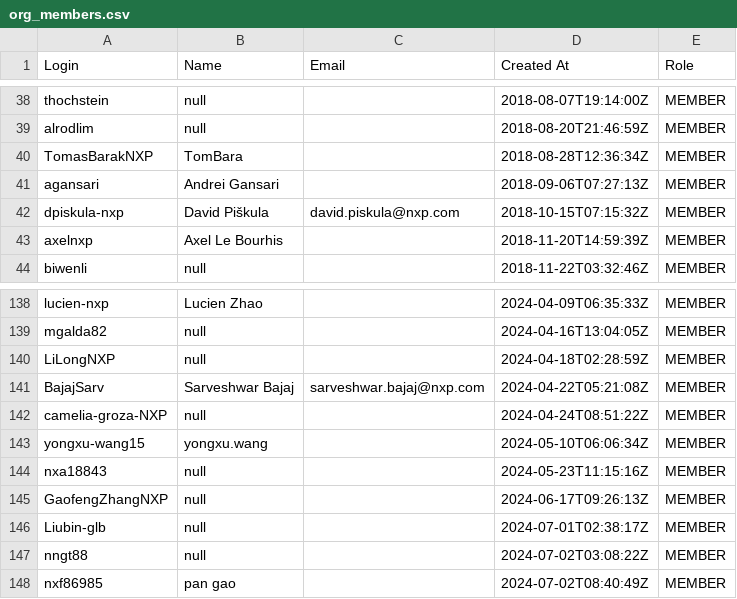
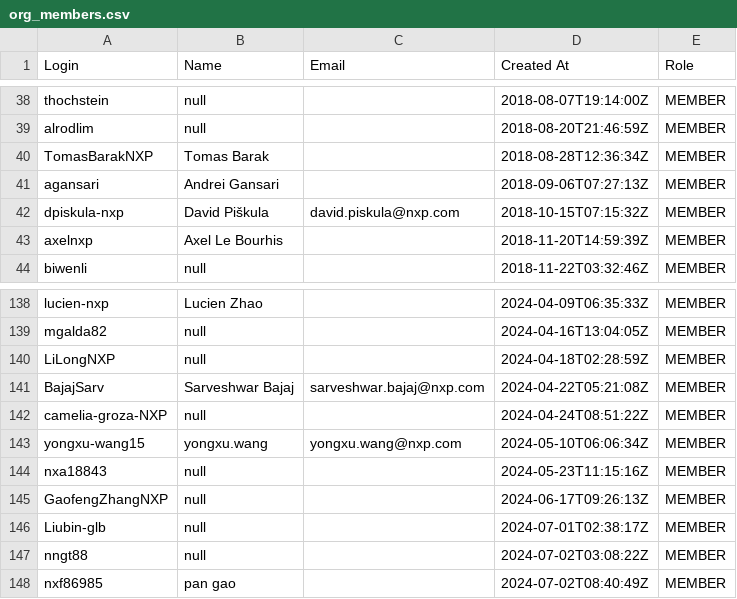
Before and after one commit to dleach02/nxp_pr_list, a CSV file: org_members.csv, drawn as a sheet; only a part is shown, gaps mark what is left out.

Commit message:
Updated org list
Signed-off-by: David Leach <david.leach@nxp.com>

```diff
--- a/org_members.csv
+++ b/org_members.csv
@@ -39,3 +39,3 @@ thochstein,null,,2018-08-07T19:14:00Z,MEMBER
 alrodlim,null,,2018-08-20T21:46:59Z,MEMBER
-TomasBarakNXP,TomBara,,2018-08-28T12:36:34Z,MEMBER
+TomasBarakNXP,Tomas Barak,,2018-08-28T12:36:34Z,MEMBER
 agansari,Andrei Gansari,,2018-09-06T07:27:13Z,MEMBER
@@ -142,3 +142,3 @@ BajajSarv,Sarveshwar Bajaj,sarveshwar.bajaj@nxp.com,2024-04-22T05:21:08Z,MEMBER
 camelia-groza-NXP,null,,2024-04-24T08:51:22Z,MEMBER
-yongxu-wang15,yongxu.wang,,2024-05-10T06:06:34Z,MEMBER
+yongxu-wang15,yongxu.wang,yongxu.wang@nxp.com,2024-05-10T06:06:34Z,MEMBER
 nxa18843,null,,2024-05-23T11:15:16Z,MEMBER
```
